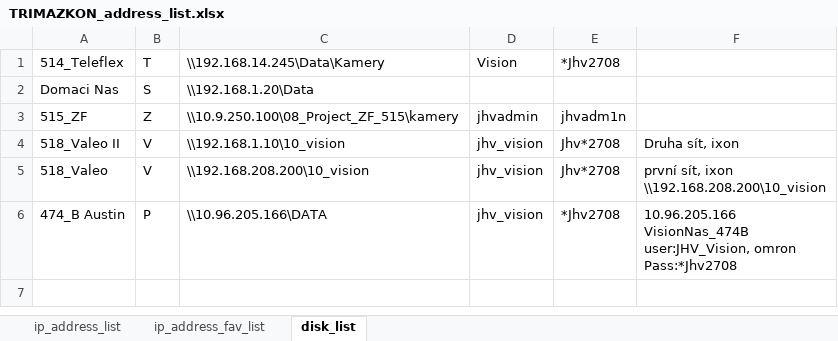
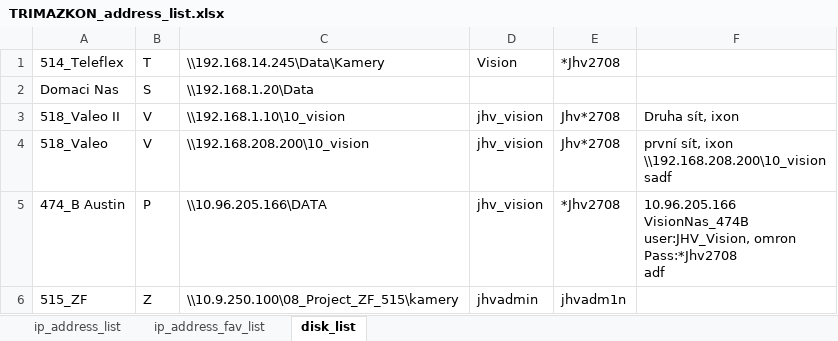
Before and after one commit to Jakubhl/Work, an Excel workbook: TRIMAZKON/TRIMAZKON_address_list.xlsx, sheet disk_list, drawn as a sheet; values as stored, in another font and other column widths than the file's, no borders; removed rows and columns are numbered as before the commit, all else as after; ↵ is a line break in a cell; the diff names each change by its address in the sheet, - before the commit and + after, or states it on an @@ line.

```diff
--- a/TRIMAZKON/TRIMAZKON_address_list.xlsx (sheet disk_list)
+++ b/TRIMAZKON/TRIMAZKON_address_list.xlsx (sheet disk_list)
@@ row 4 moved to row 3: 518_Valeo II @@
+row 4: 518_Valeo | V | \\192.168.208.200\10_vision | jhv_vision | Jhv*2708 | první sít, ixon ↵ \\192.168.208.200\10_vision ↵ sadf
+row 5: 474_B Austin | P | \\10.96.205.166\DATA | jhv_vision | *Jhv2708 | 10.96.205.166 ↵ VisionNas_474B ↵ user:JHV_Vision, omron ↵ Pass:*Jhv2708 ↵ adf
-row 5: 518_Valeo | V | \\192.168.208.200\10_vision | jhv_vision | Jhv*2708 | první sít, ixon ↵ \\192.168.208.200\10_vision
-row 6: 474_B Austin | P | \\10.96.205.166\DATA | jhv_vision | *Jhv2708 | 10.96.205.166 ↵ VisionNas_474B ↵ user:JHV_Vision, omron ↵ Pass:*Jhv2708
```
Also changed, not shown: sheet ip_address_list, 6 other files.
